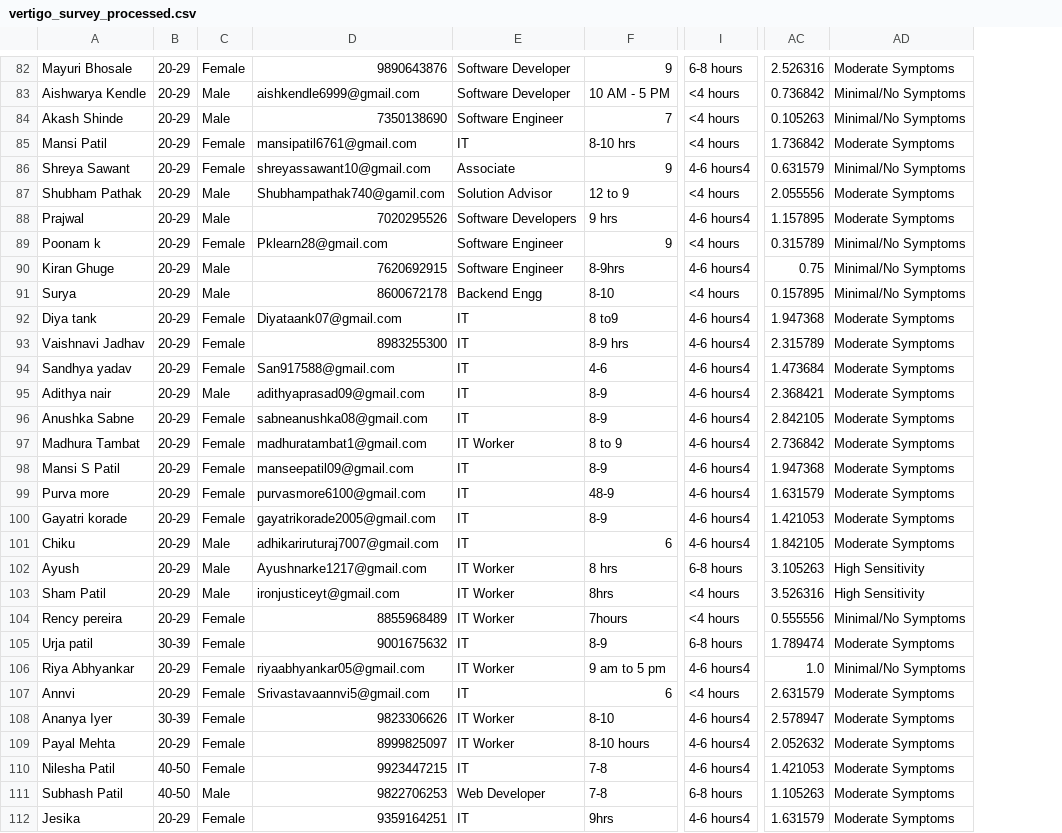
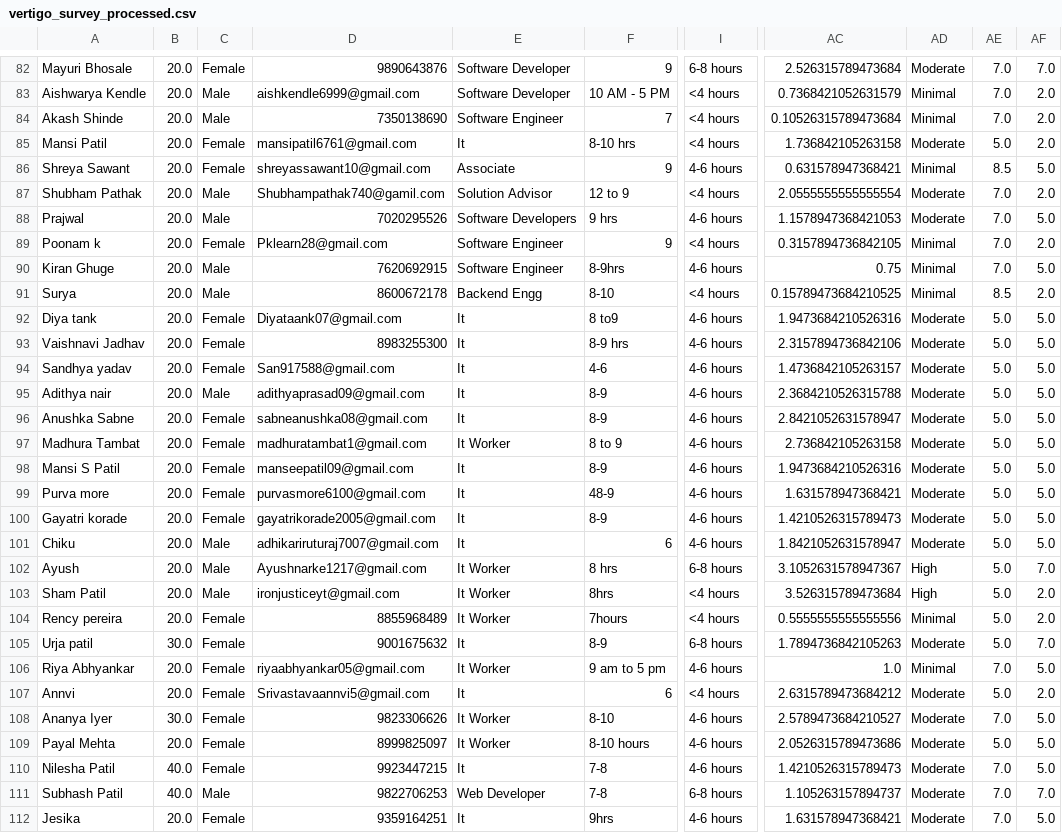
Before and after one commit to Maverick341/vertigo-survey-analysis, a CSV file: output/vertigo_survey_processed.csv, drawn as a sheet; only a part is shown, gaps mark what is left out; removed rows and columns are numbered as before the commit, all else as after; the diff covers the shown part only; the diff names each change by its address in the sheet, - before the commit and + after, or states it on an @@ line.

```diff
--- a/output/vertigo_survey_processed.csv
+++ b/output/vertigo_survey_processed.csv
-column B, rows 82-112: 20-29 | 20-29 | 20-29 | 20-29 | 20-29 | 20-29 | 20-29 | 20-29 | 20-29 | 20-29 | 20-29 | 20-29 | 20-29 | 20-29 | 20-29 | 20-29 | 20-29 | 20-29 | 20-29 | 20-29 | 20-29 | 20-29 | 20-29 | 30-39 | 20-29 | 20-29 | 30-39 | 20-29 | 40-50 | 40-50 | 20-29
+column B, rows 82-112: 20.0 | 20.0 | 20.0 | 20.0 | 20.0 | 20.0 | 20.0 | 20.0 | 20.0 | 20.0 | 20.0 | 20.0 | 20.0 | 20.0 | 20.0 | 20.0 | 20.0 | 20.0 | 20.0 | 20.0 | 20.0 | 20.0 | 20.0 | 30.0 | 20.0 | 20.0 | 30.0 | 20.0 | 40.0 | 40.0 | 20.0
-column AC, rows 82-112: 2.526316 | 0.736842 | 0.105263 | 1.736842 | 0.631579 | 2.055556 | 1.157895 | 0.315789 | 0.75 | 0.157895 | 1.947368 | 2.315789 | 1.473684 | 2.368421 | 2.842105 | 2.736842 | 1.947368 | 1.631579 | 1.421053 | 1.842105 | 3.105263 | 3.526316 | 0.555556 | 1.789474 | 1.0 | 2.631579 | 2.578947 | 2.052632 | 1.421053 | 1.105263 | 1.631579
-column AD, rows 82-112: Moderate Symptoms | Minimal/No Symptoms | Minimal/No Symptoms | Moderate Symptoms | Minimal/No Symptoms | Moderate Symptoms | Moderate Symptoms | Minimal/No Symptoms | Minimal/No Symptoms | Minimal/No Symptoms | Moderate Symptoms | Moderate Symptoms | Moderate Symptoms | Moderate Symptoms | Moderate Symptoms | Moderate Symptoms | Moderate Symptoms | Moderate Symptoms | Moderate Symptoms | Moderate Symptoms | High Sensitivity | High Sensitivity | Minimal/No Symptoms | Moderate Symptoms | Minimal/No Symptoms | Moderate Symptoms | Moderate Symptoms | Moderate Symptoms | Moderate Symptoms | Moderate Symptoms | Moderate Symptoms
+column AC, rows 82-112: 2.526315789473684 | 0.7368421052631579 | 0.10526315789473684 | 1.736842105263158 | 0.631578947368421 | 2.0555555555555554 | 1.1578947368421053 | 0.3157894736842105 | 0.75 | 0.15789473684210525 | 1.9473684210526316 | 2.3157894736842106 | 1.4736842105263157 | 2.3684210526315788 | 2.8421052631578947 | 2.736842105263158 | 1.9473684210526316 | 1.631578947368421 | 1.4210526315789473 | 1.8421052631578947 | 3.1052631578947367 | 3.526315789473684 | 0.5555555555555556 | 1.7894736842105263 | 1.0 | 2.6315789473684212 | 2.5789473684210527 | 2.0526315789473686 | 1.4210526315789473 | 1.105263157894737 | 1.631578947368421
+column AD, rows 82-112: Moderate | Minimal | Minimal | Moderate | Minimal | Moderate | Moderate | Minimal | Minimal | Minimal | Moderate | Moderate | Moderate | Moderate | Moderate | Moderate | Moderate | Moderate | Moderate | Moderate | High | High | Minimal | Moderate | Minimal | Moderate | Moderate | Moderate | Moderate | Moderate | Moderate
+column AE, rows 82-112: 7.0 | 7.0 | 7.0 | 5.0 | 8.5 | 7.0 | 7.0 | 7.0 | 7.0 | 8.5 | 5.0 | 5.0 | 5.0 | 5.0 | 5.0 | 5.0 | 5.0 | 5.0 | 5.0 | 5.0 | 5.0 | 5.0 | 5.0 | 5.0 | 7.0 | 5.0 | 7.0 | 5.0 | 7.0 | 7.0 | 7.0
+column AF, rows 82-112: 7.0 | 2.0 | 2.0 | 2.0 | 5.0 | 2.0 | 5.0 | 2.0 | 5.0 | 2.0 | 5.0 | 5.0 | 5.0 | 5.0 | 5.0 | 5.0 | 5.0 | 5.0 | 5.0 | 5.0 | 7.0 | 2.0 | 2.0 | 7.0 | 5.0 | 2.0 | 5.0 | 5.0 | 5.0 | 7.0 | 5.0
-E85: IT
+E85: It
-I86: 4-6 hours4
+I86: 4-6 hours
-I88: 4-6 hours4
+I88: 4-6 hours
-I90: 4-6 hours4
+I90: 4-6 hours
-E92:E96: IT
+E92:E96: It
-I92:I101: 4-6 hours4
+I92:I101: 4-6 hours
-E97: IT Worker
+E97: It Worker
-E98:E101: IT
+E98:E101: It
-E102:E104: IT Worker
+E102:E104: It Worker
-E105: IT
+E105: It
-E106: IT Worker
+E106: It Worker
-I106: 4-6 hours4
+I106: 4-6 hours
-E107: IT
+E107: It
-E108:E109: IT Worker
+E108:E109: It Worker
-I108:I110: 4-6 hours4
+I108:I110: 4-6 hours
-E110: IT
+E110: It
-E112: IT
+E112: It
-I112: 4-6 hours4
+I112: 4-6 hours
```
Also changed, not shown: 32 edited cells elsewhere in this file, output/Table1_descriptive_statistics.csv, public/files/raw_vertigo_survey_form_responses.csv, 18 other files.
